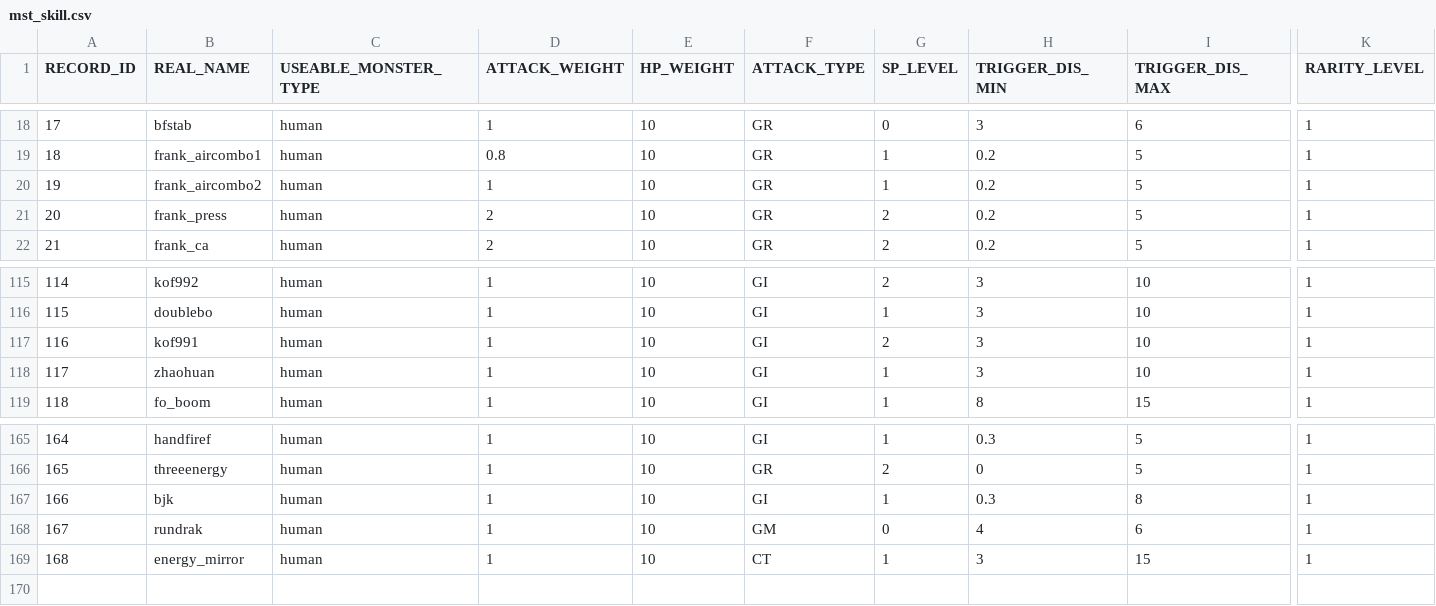
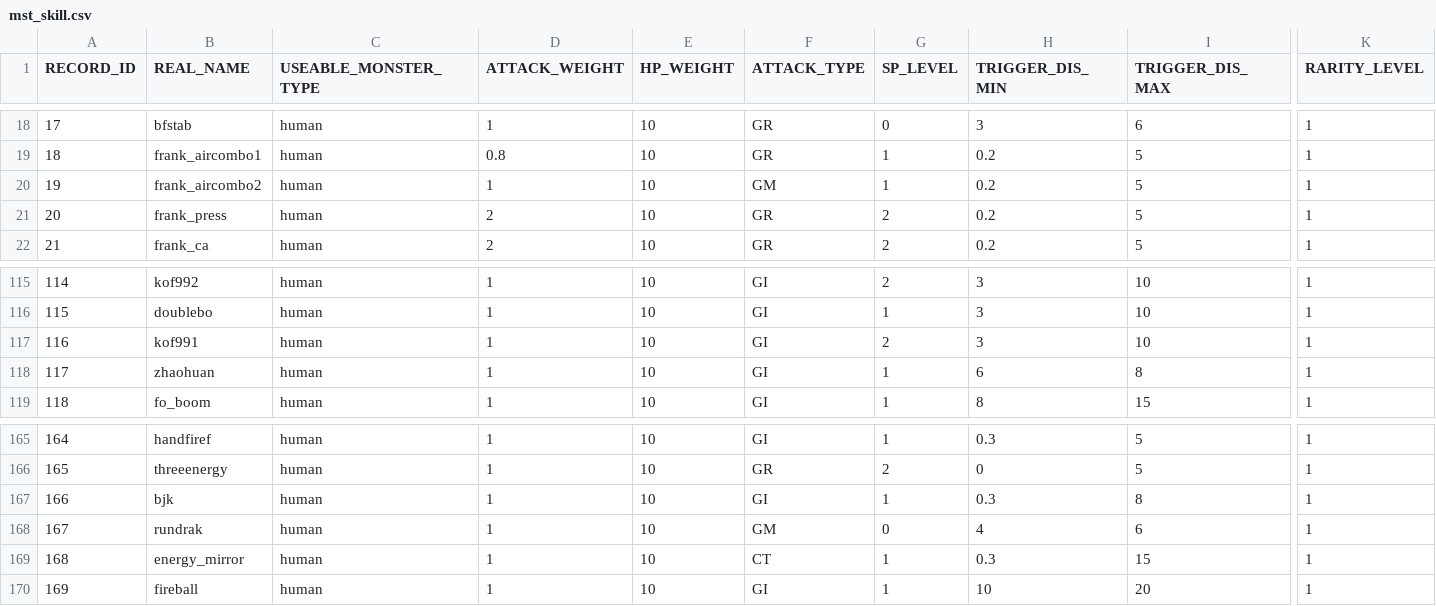
Before and after one commit to bodacheng/MComat, a CSV file: Assets/Resources/Account/mst_skill.csv, drawn as a sheet; only a part is shown, gaps mark what is left out; rows hold the shown columns only; the diff names each change by its address in the sheet, - before the commit and + after, or states it on an @@ line.

```diff
--- a/Assets/Resources/Account/mst_skill.csv
+++ b/Assets/Resources/Account/mst_skill.csv
-F20 (ATTACK_TYPE): GR
+F20 (ATTACK_TYPE): GM
-H118 (TRIGGER_DIS_MIN): 3
+H118 (TRIGGER_DIS_MIN): 6
-I118 (TRIGGER_DIS_MAX): 10
+I118 (TRIGGER_DIS_MAX): 8
-H169 (TRIGGER_DIS_MIN): 3
+H169 (TRIGGER_DIS_MIN): 0.3
+row 170: 169 | fireball | human | 1 | 10 | GI | 1 | 10 | 20 | 1
```
Also changed, not shown: 34 other files.
